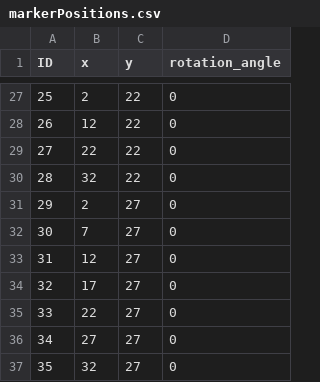
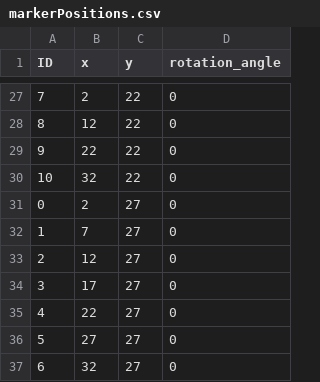
Before and after one commit to dcnieho/glassesValidator, a CSV file: config/markerPositions.csv, drawn as a sheet; only a part is shown, gaps mark what is left out; the diff covers the shown part only.

```diff
--- a/config/markerPositions.csv
+++ b/config/markerPositions.csv
@@ -27,11 +27,11 @@ ID,x,y,rotation_angle
-25,2,22,0
-26,12,22,0
-27,22,22,0
-28,32,22,0
-29,2,27,0
-30,7,27,0
-31,12,27,0
-32,17,27,0
-33,22,27,0
-34,27,27,0
-35,32,27,0
+7,2,22,0
+8,12,22,0
+9,22,22,0
+10,32,22,0
+0,2,27,0
+1,7,27,0
+2,12,27,0
+3,17,27,0
+4,22,27,0
+5,27,27,0
+6,32,27,0
```
Also changed, not shown: 7 added rows, 7 removed rows and 18 edited cells elsewhere in this file, 3 other files.
